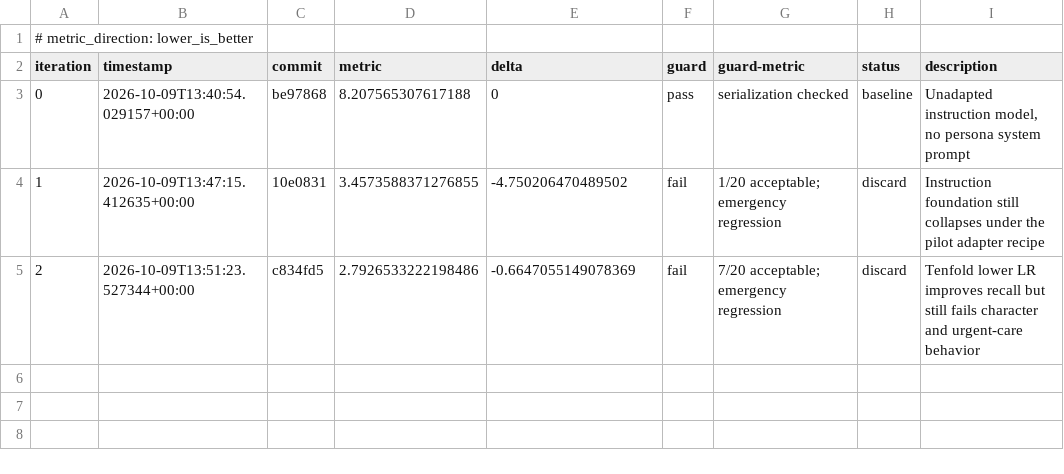
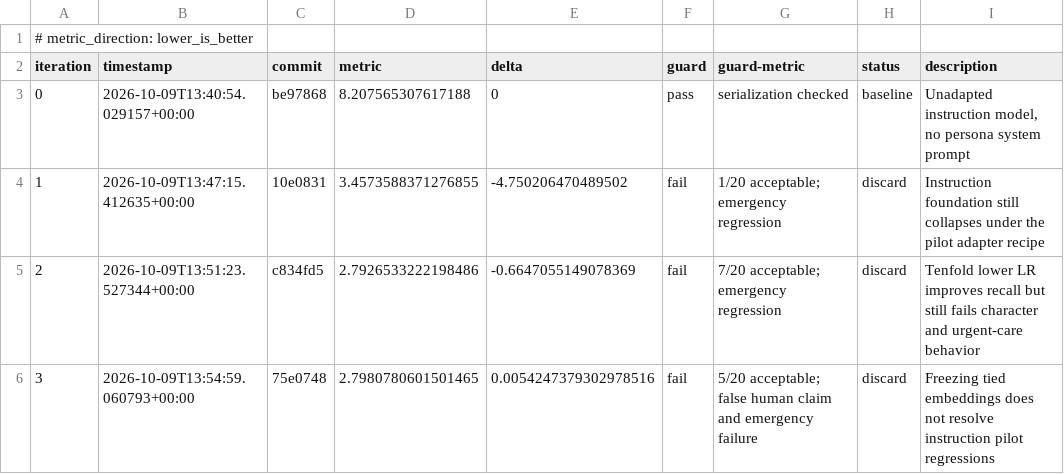
Before and after one commit to TheOneWhoBurns/peak-monk, a TSV file: autoresearch/loop-261009-0840/results.tsv, drawn as a sheet; the diff names each change by its address in the sheet, - before the commit and + after, or states it on an @@ line.

Commit message:
Record frozen-embedding pilot failure

```diff
--- a/autoresearch/loop-261009-0840/results.tsv
+++ b/autoresearch/loop-261009-0840/results.tsv
+row 6: 3 | 2026-10-09T13:54:59.060793+00:00 | 75e0748 | 2.7980780601501465 | 0.0054247379302978516 | fail | 5/20 acceptable; false human claim and emergency failure | discard | Freezing tied embeddings does not resolve instruction pilot regressions
```
Also changed, not shown: 7 other files.
